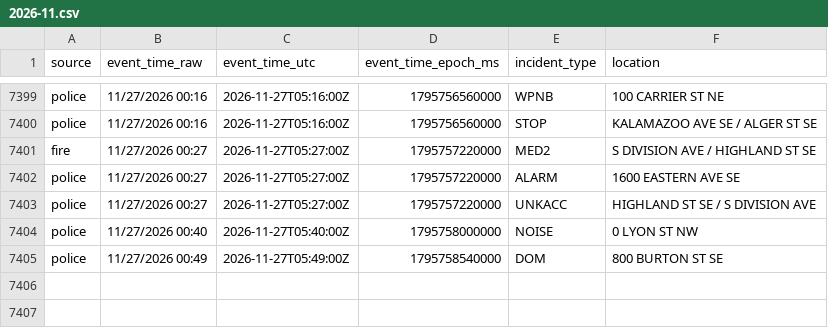
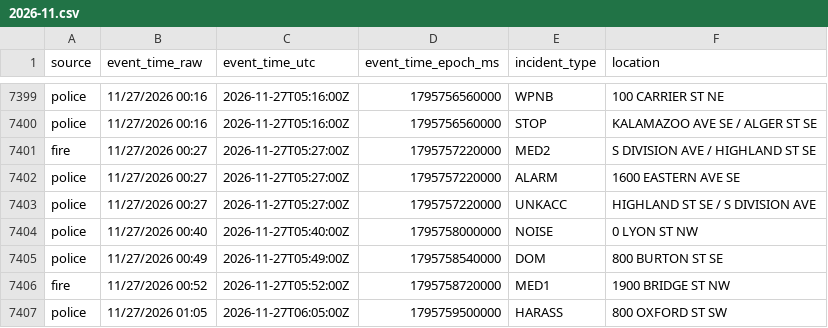
Before and after one commit to Cantica-Systems/kent-co-mi-dispatch, a CSV file: data/grcity/2026-11.csv, drawn as a sheet; only a part is shown, gaps mark what is left out.

```diff
--- a/data/grcity/2026-11.csv
+++ b/data/grcity/2026-11.csv
@@ -7405 +7405,3 @@ police,11/27/2026 00:40,2026-11-27T05:40:00Z,1795758000000,NOISE,0 LYON ST NW
 police,11/27/2026 00:49,2026-11-27T05:49:00Z,1795758540000,DOM,800 BURTON ST SE
+fire,11/27/2026 00:52,2026-11-27T05:52:00Z,1795758720000,MED1,1900 BRIDGE ST NW
+police,11/27/2026 01:05,2026-11-27T06:05:00Z,1795759500000,HARASS,800 OXFORD ST SW
```
Also changed, not shown: 2 other files.
